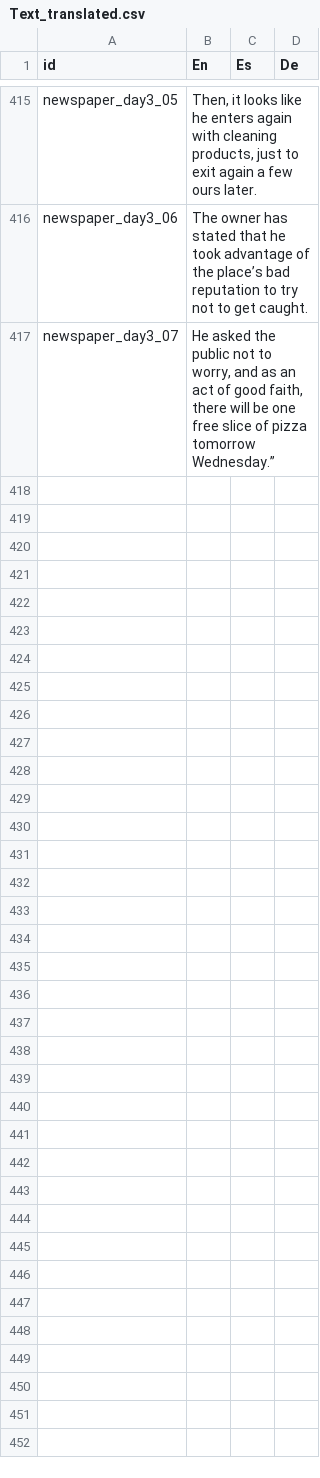
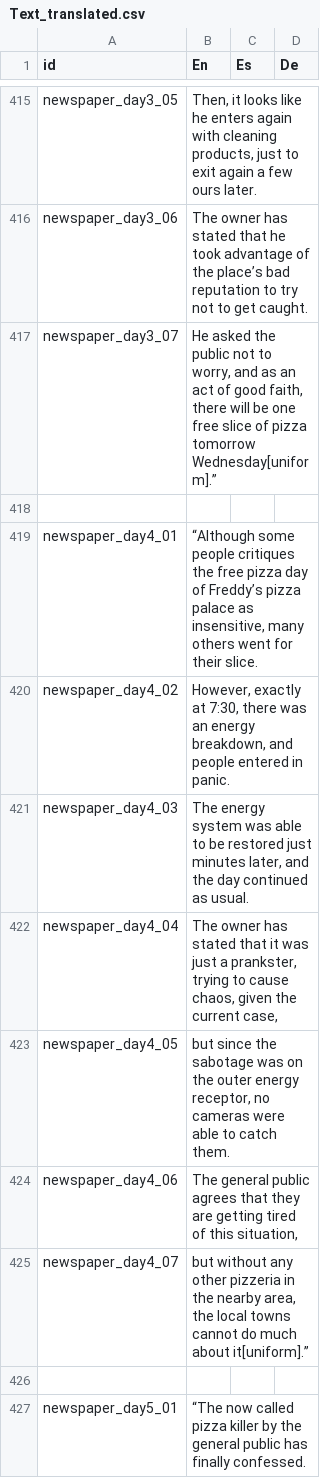
Before and after one commit to NakslolDev/FnafGame, a CSV file: Data/Text_translated.csv, drawn as a sheet; only a part is shown, gaps mark what is left out; the diff covers the shown part only.

Commit message:
0.10.8 Texts written

```diff
--- a/Data/Text_translated.csv
+++ b/Data/Text_translated.csv
@@ -416,2 +416,12 @@ newspaper_day3_05;Then, it looks like he enters again with cleaning products, ju
 newspaper_day3_06;The owner has stated that he took advantage of the place’s bad reputation to try not to get caught.;;
-newspaper_day3_07;He asked the public not to worry, and as an act of good faith, there will be one free slice of pizza tomorrow Wednesday.”;;
+newspaper_day3_07;He asked the public not to worry, and as an act of good faith, there will be one free slice of pizza tomorrow Wednesday[uniform].”;;
+;;;
+newspaper_day4_01;“Although some people critiques the free pizza day of Freddy’s pizza palace as insensitive, many others went for their slice.;;
+newspaper_day4_02;However, exactly at 7:30, there was an energy breakdown, and people entered in panic.;;
+newspaper_day4_03;The energy system was able to be restored just minutes later, and the day continued as usual.;;
+newspaper_day4_04;The owner has stated that it was just a prankster, trying to cause chaos, given the current case,;;
+newspaper_day4_05;but since the sabotage was on the outer energy receptor, no cameras were able to catch them.;;
+newspaper_day4_06;The general public agrees that they are getting tired of this situation,;;
+newspaper_day4_07;but without any other pizzeria in the nearby area, the local towns cannot do much about it[uniform].”;;
+;;;
+newspaper_day5_01;“The now called pizza killer by the general public has finally confessed. ;;
```
Also changed, not shown: 11 added rows and 11 edited cells elsewhere in this file, 6 other files.
